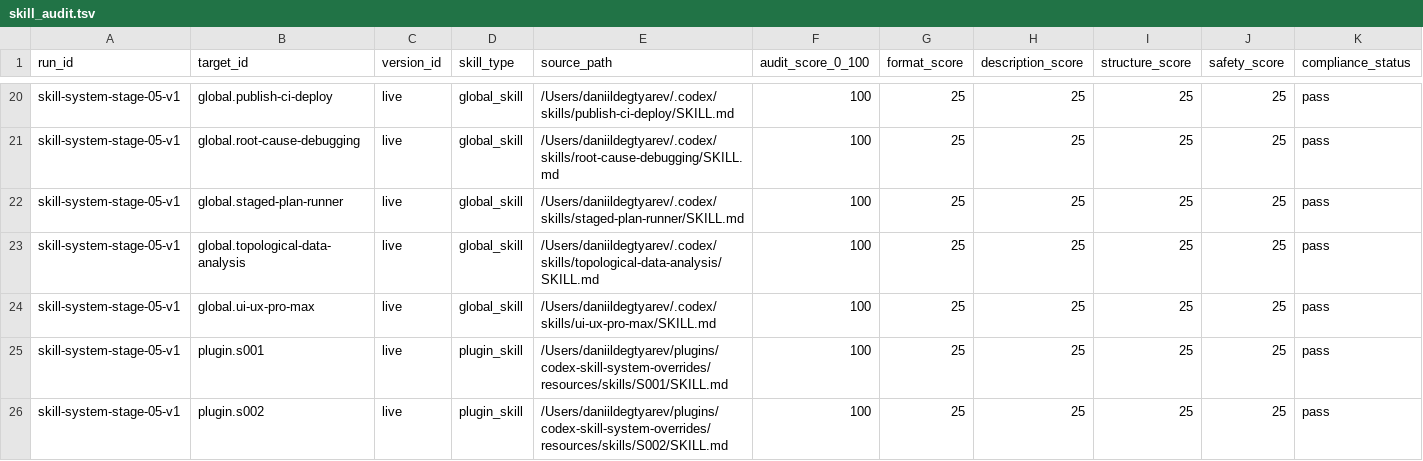
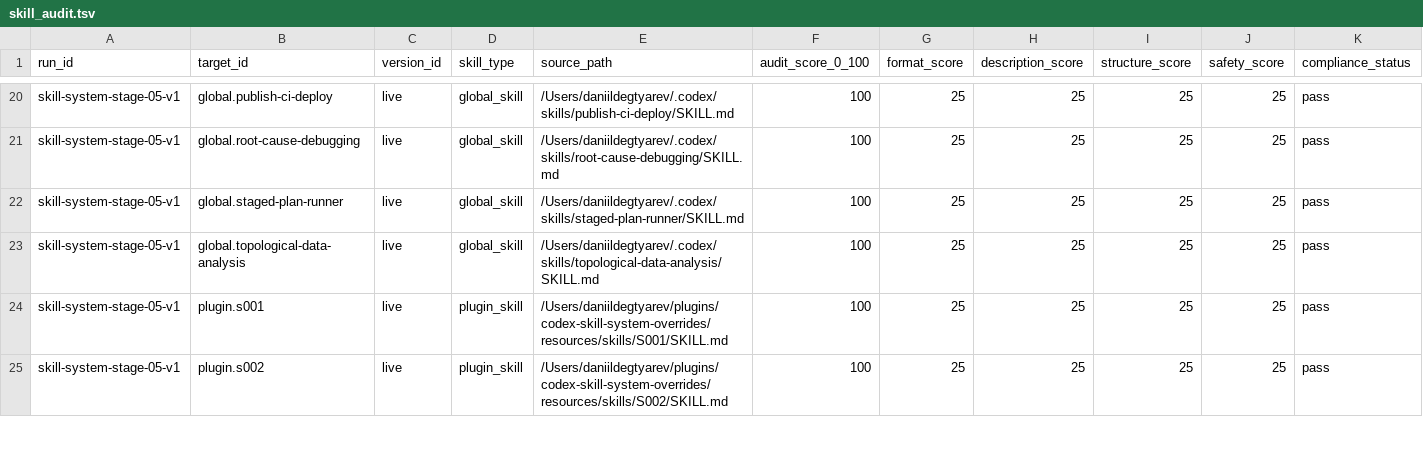
Before and after one commit to Dejetins/roehub.com, a TSV file: .codex/skill-system/evidence/stage-05-current-audit/skill_audit.tsv, drawn as a sheet; only a part is shown, gaps mark what is left out; rows hold the shown columns only; the diff names each change by its address in the sheet, - before the commit and + after, or states it on an @@ line.

```diff
--- a/.codex/skill-system/evidence/stage-05-current-audit/skill_audit.tsv
+++ b/.codex/skill-system/evidence/stage-05-current-audit/skill_audit.tsv
-row 24: skill-system-stage-05-v1 | global.ui-ux-pro-max | live | global_skill | /Users/daniildegtyarev/.codex/skills/ui-ux-pro-max/SKILL.md | 100 | 25 | 25 | 25 | 25 | pass
```
Also changed, not shown: .codex/skill-system/evidence/stage-00-current-audit/skill_audit.tsv, .codex/skill-system/evidence/stage-01-current-audit/skill_audit.tsv, 39 other files.
